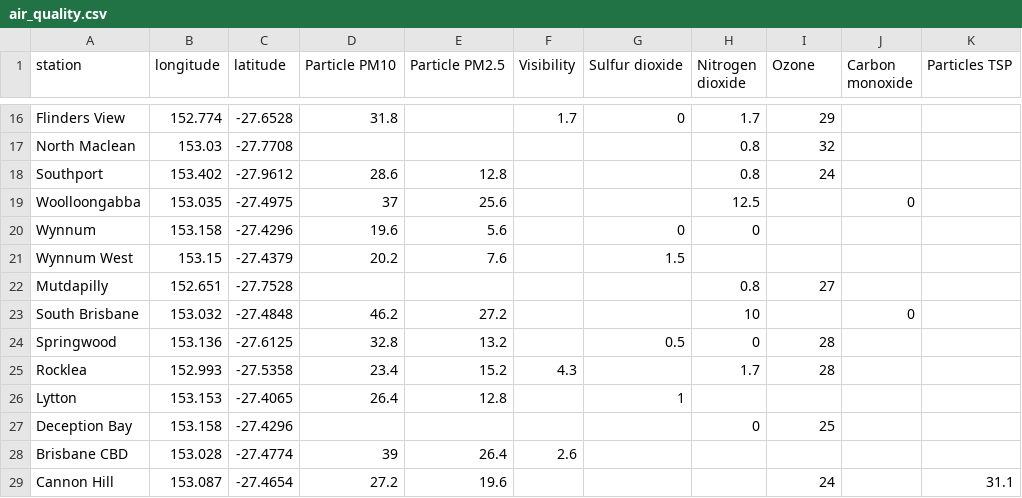
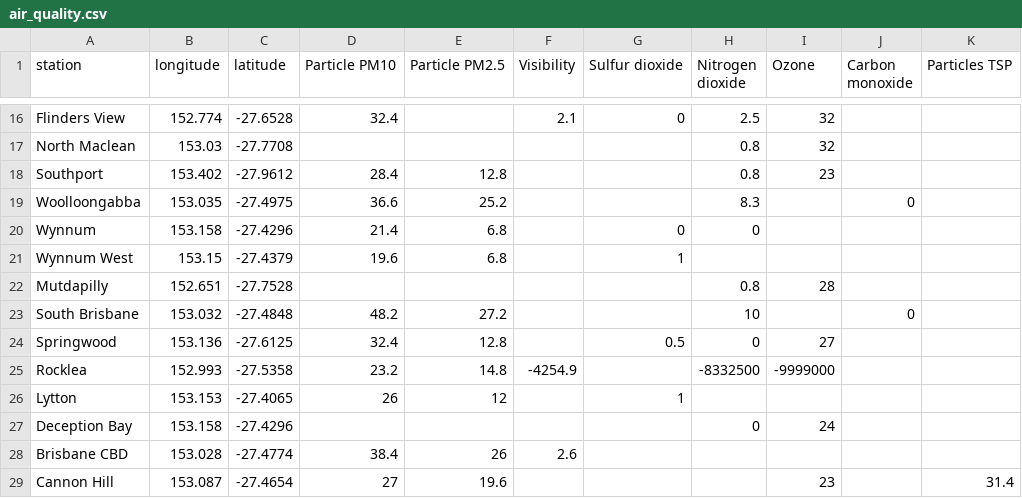
Before and after one commit to joshnicholas/qld_air, a CSV file: air_quality.csv, drawn as a sheet; only a part is shown, gaps mark what is left out; the diff covers the shown part only; the diff names each change by its address in the sheet, - before the commit and + after, or states it on an @@ line.

```diff
--- a/air_quality.csv
+++ b/air_quality.csv
-D16 (Particle PM10): 31.8
+D16 (Particle PM10): 32.4
-F16 (Visibility): 1.7
+F16 (Visibility): 2.1
-H16 (Nitrogen dioxide): 1.7
+H16 (Nitrogen dioxide): 2.5
-I16 (Ozone): 29
+I16 (Ozone): 32
-D18 (Particle PM10): 28.6
+D18 (Particle PM10): 28.4
-I18 (Ozone): 24
+I18 (Ozone): 23
-D19 (Particle PM10): 37
+D19 (Particle PM10): 36.6
-E19 (Particle PM2.5): 25.6
+E19 (Particle PM2.5): 25.2
-H19 (Nitrogen dioxide): 12.5
+H19 (Nitrogen dioxide): 8.3
-D20 (Particle PM10): 19.6
+D20 (Particle PM10): 21.4
-E20 (Particle PM2.5): 5.6
+E20 (Particle PM2.5): 6.8
-D21 (Particle PM10): 20.2
+D21 (Particle PM10): 19.6
-E21 (Particle PM2.5): 7.6
+E21 (Particle PM2.5): 6.8
-G21 (Sulfur dioxide): 1.5
+G21 (Sulfur dioxide): 1
-I22 (Ozone): 27
+I22 (Ozone): 28
-D23 (Particle PM10): 46.2
+D23 (Particle PM10): 48.2
-D24 (Particle PM10): 32.8
+D24 (Particle PM10): 32.4
-E24 (Particle PM2.5): 13.2
+E24 (Particle PM2.5): 12.8
-I24 (Ozone): 28
+I24 (Ozone): 27
-D25 (Particle PM10): 23.4
+D25 (Particle PM10): 23.2
-E25 (Particle PM2.5): 15.2
+E25 (Particle PM2.5): 14.8
-F25 (Visibility): 4.3
+F25 (Visibility): -4254.9
-H25 (Nitrogen dioxide): 1.7
+H25 (Nitrogen dioxide): -8332500
-I25 (Ozone): 28
+I25 (Ozone): -9999000
-D26 (Particle PM10): 26.4
+D26 (Particle PM10): 26
-E26 (Particle PM2.5): 12.8
+E26 (Particle PM2.5): 12
-I27 (Ozone): 25
+I27 (Ozone): 24
-D28 (Particle PM10): 39
+D28 (Particle PM10): 38.4
-E28 (Particle PM2.5): 26.4
+E28 (Particle PM2.5): 26
-D29 (Particle PM10): 27.2
+D29 (Particle PM10): 27
-I29 (Ozone): 24
+I29 (Ozone): 23
-K29 (Particles TSP): 31.1
+K29 (Particles TSP): 31.4
```
Also changed, not shown: 52 edited cells elsewhere in this file.
